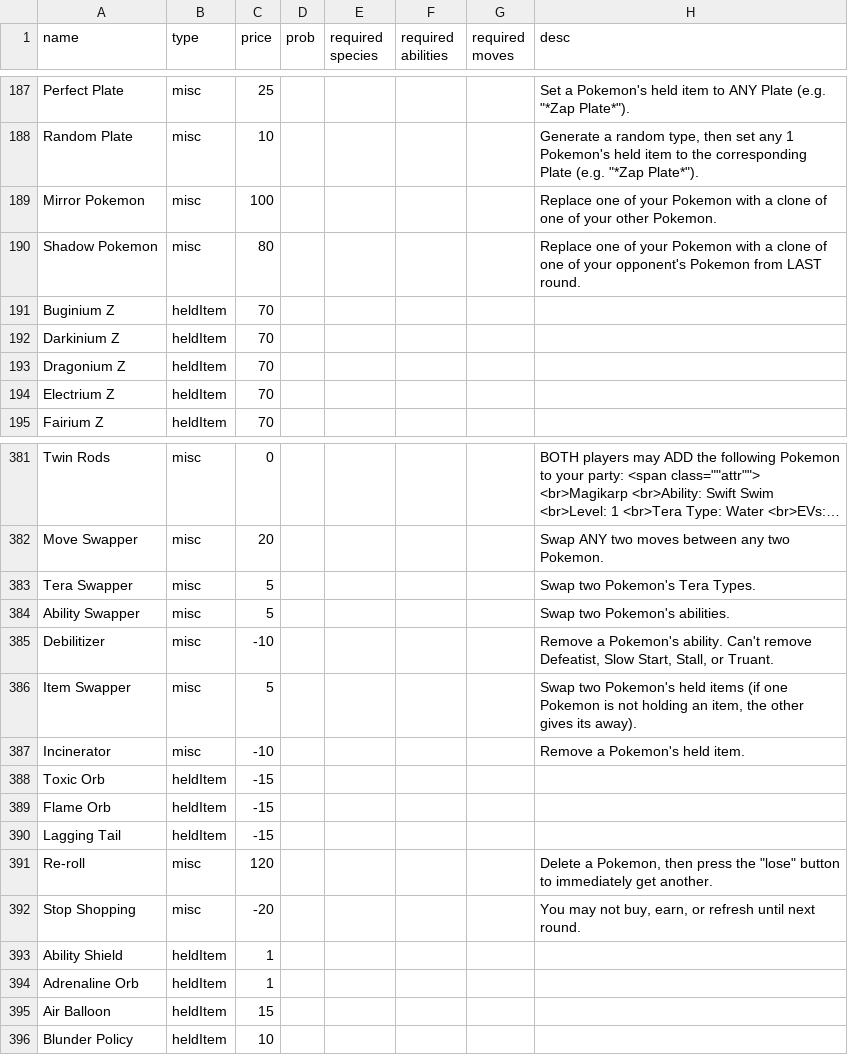
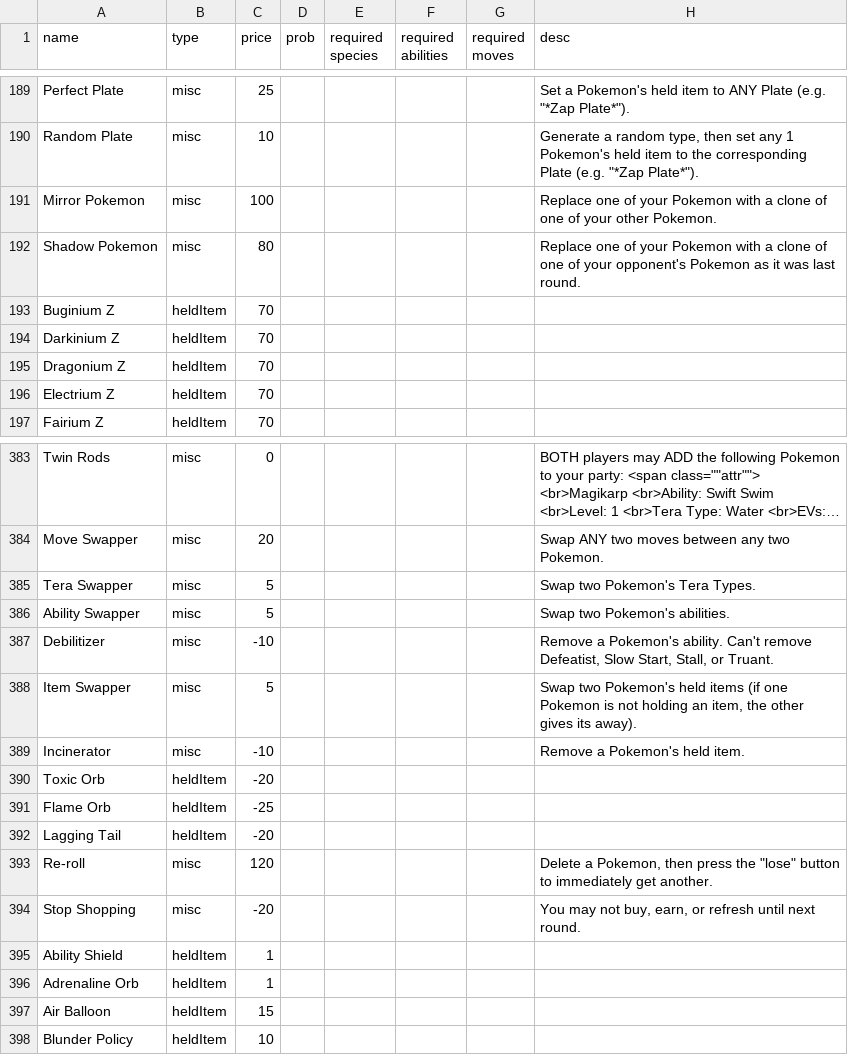
Before and after one commit to RuoyaY/roguelike-showdown, a TSV file: items.tsv, drawn as a sheet; only a part is shown, gaps mark what is left out; long unchanged cells end in …; the diff covers the shown part only.

```diff
--- a/items.tsv
+++ b/items.tsv
@@ -189,3 +191,3 @@ Random Plate	misc	10					Generate a random type, then set any 1 Pokemon's held i
 Mirror Pokemon	misc	100					Replace one of your Pokemon with a clone of one of your other Pokemon.		
-Shadow Pokemon	misc	80					Replace one of your Pokemon with a clone of one of your opponent's Pokemon from LAST round.		
+Shadow Pokemon	misc	80					Replace one of your Pokemon with a clone of one of your opponent's Pokemon as it was last round.		
 Buginium Z	heldItem	70							
@@ -387,5 +389,5 @@ Item Swapper	misc	5					Swap two Pokemon's held items (if one Pokemon is not hol
 Incinerator	misc	-10					Remove a Pokemon's held item.		
-Toxic Orb	heldItem	-15							
-Flame Orb	heldItem	-15							
-Lagging Tail	heldItem	-15							
+Toxic Orb	heldItem	-20							
+Flame Orb	heldItem	-25							
+Lagging Tail	heldItem	-20							
 Re-roll	misc	120					Delete a Pokemon, then press the "lose" button to immediately get another.		
```
Also changed, not shown: 7 added rows and 26 edited cells elsewhere in this file, 1 other file.
